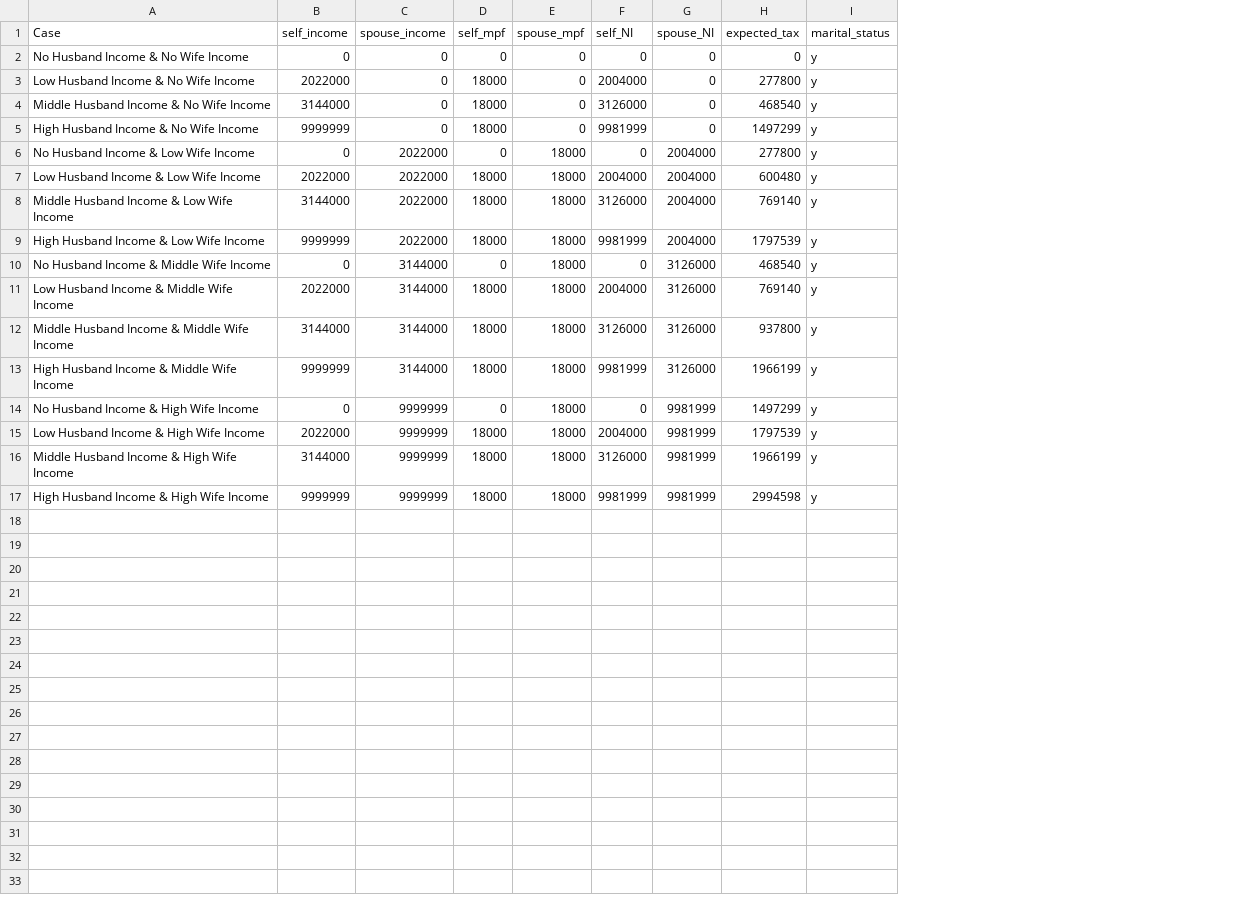
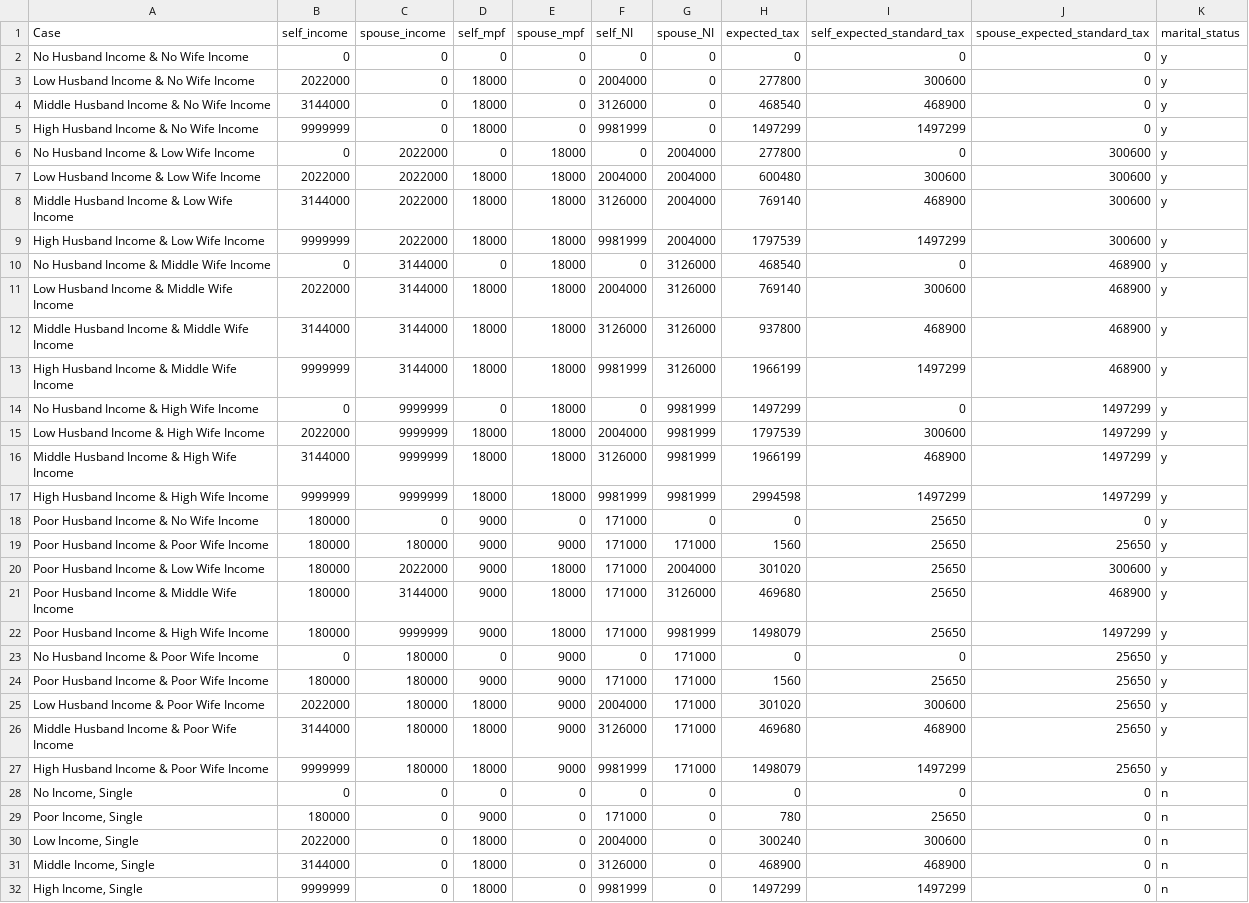
Before and after one commit to leoslf/302CEM, a CSV file: tax_assessment/tax_assessment_unittest.csv, drawn as a sheet; the diff names each change by its address in the sheet, - before the commit and + after, or states it on an @@ line.

Commit message:
added test cases for single and those who has mpf lower than 18000 per year

```diff
--- a/tax_assessment/tax_assessment_unittest.csv
+++ b/tax_assessment/tax_assessment_unittest.csv
+column I (self_expected_standard_tax), rows 2-17: 0 | 300600 | 468900 | 1497299 | 0 | 300600 | 468900 | 1497299 | 0 | 300600 | 468900 | 1497299 | 0 | 300600 | 468900 | 1497299
+column J (spouse_expected_standard_tax), rows 2-17: 0 | 0 | 0 | 0 | 300600 | 300600 | 300600 | 300600 | 468900 | 468900 | 468900 | 468900 | 1497299 | 1497299 | 1497299 | 1497299
+row 18: Poor Husband Income & No Wife Income | 180000 | 0 | 9000 | 0 | 171000 | 0 | 0 | 25650 | 0 | y
+row 19: Poor Husband Income & Poor Wife Income | 180000 | 180000 | 9000 | 9000 | 171000 | 171000 | 1560 | 25650 | 25650 | y
+row 20: Poor Husband Income & Low Wife Income | 180000 | 2022000 | 9000 | 18000 | 171000 | 2004000 | 301020 | 25650 | 300600 | y
+row 21: Poor Husband Income & Middle Wife Income | 180000 | 3144000 | 9000 | 18000 | 171000 | 3126000 | 469680 | 25650 | 468900 | y
+row 22: Poor Husband Income & High Wife Income | 180000 | 9999999 | 9000 | 18000 | 171000 | 9981999 | 1498079 | 25650 | 1497299 | y
+row 23: No Husband Income & Poor Wife Income | 0 | 180000 | 0 | 9000 | 0 | 171000 | 0 | 0 | 25650 | y
+row 24: Poor Husband Income & Poor Wife Income | 180000 | 180000 | 9000 | 9000 | 171000 | 171000 | 1560 | 25650 | 25650 | y
+row 25: Low Husband Income & Poor Wife Income | 2022000 | 180000 | 18000 | 9000 | 2004000 | 171000 | 301020 | 300600 | 25650 | y
+row 26: Middle Husband Income & Poor Wife Income | 3144000 | 180000 | 18000 | 9000 | 3126000 | 171000 | 469680 | 468900 | 25650 | y
+row 27: High Husband Income & Poor Wife Income | 9999999 | 180000 | 18000 | 9000 | 9981999 | 171000 | 1498079 | 1497299 | 25650 | y
+row 28: No Income, Single | 0 | 0 | 0 | 0 | 0 | 0 | 0 | 0 | 0 | n
+row 29: Poor Income, Single | 180000 | 0 | 9000 | 0 | 171000 | 0 | 780 | 25650 | 0 | n
+row 30: Low Income, Single | 2022000 | 0 | 18000 | 0 | 2004000 | 0 | 300240 | 300600 | 0 | n
+row 31: Middle Income, Single | 3144000 | 0 | 18000 | 0 | 3126000 | 0 | 468900 | 468900 | 0 | n
+row 32: High Income, Single | 9999999 | 0 | 18000 | 0 | 9981999 | 0 | 1497299 | 1497299 | 0 | n
```
Also changed, not shown: tax_assessment3/tax_assessment_unittest.csv, 1 other file.
